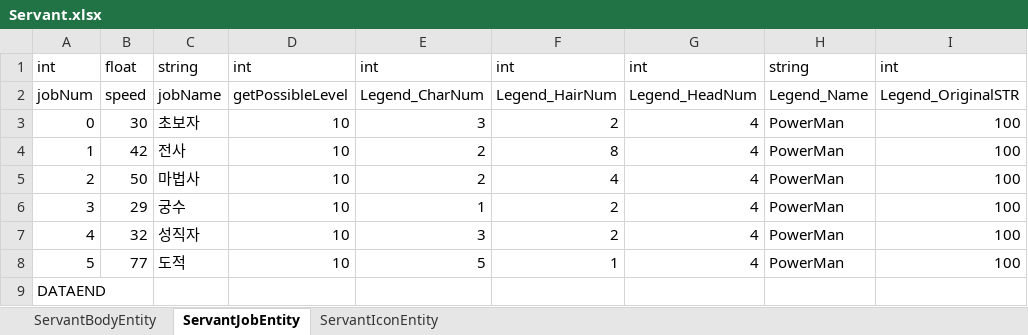
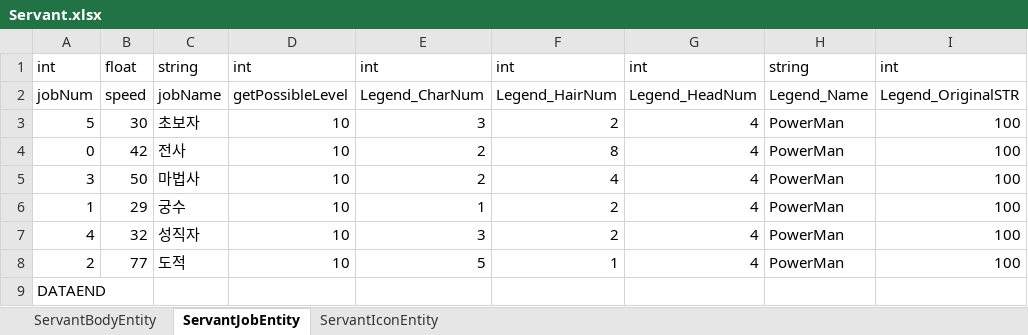
Before and after one commit to DevToothCrew/UnlimitedTower, an Excel workbook: UnlimitedTowerClient/TowerMain/UnlimitedTower/Assets/Resources/ErdExcels/Servant.xlsx, sheet ServantJobEntity, drawn as a sheet; only a part is shown; values as stored, in another font and other column widths than the file's, no borders; the diff names each change by its address in the sheet, - before the commit and + after, or states it on an @@ line.

```diff
--- a/UnlimitedTowerClient/TowerMain/UnlimitedTower/Assets/Resources/ErdExcels/Servant.xlsx (sheet ServantJobEntity)
+++ b/UnlimitedTowerClient/TowerMain/UnlimitedTower/Assets/Resources/ErdExcels/Servant.xlsx (sheet ServantJobEntity)
-A3: 0
+A3: 5
-A4: 1
+A4: 0
-A5: 2
+A5: 3
-A6: 3
+A6: 1
-A8: 5
+A8: 2
```
Also changed, not shown: 18 other files.
